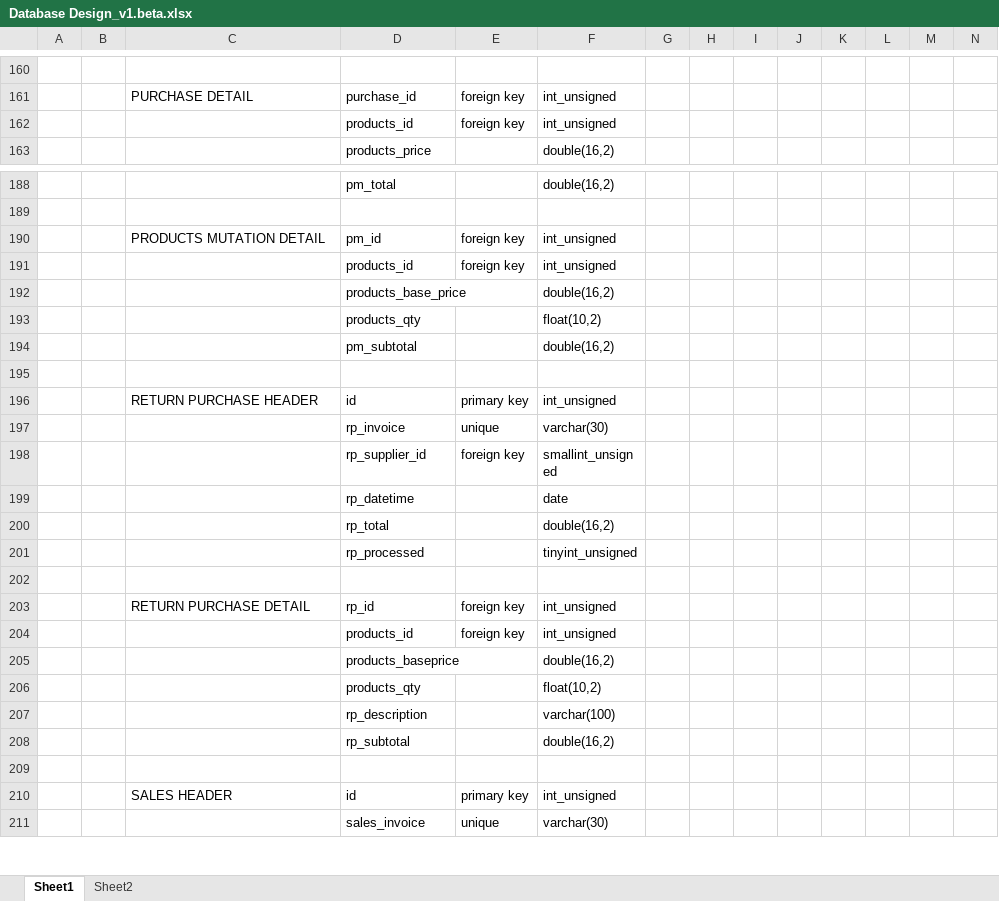
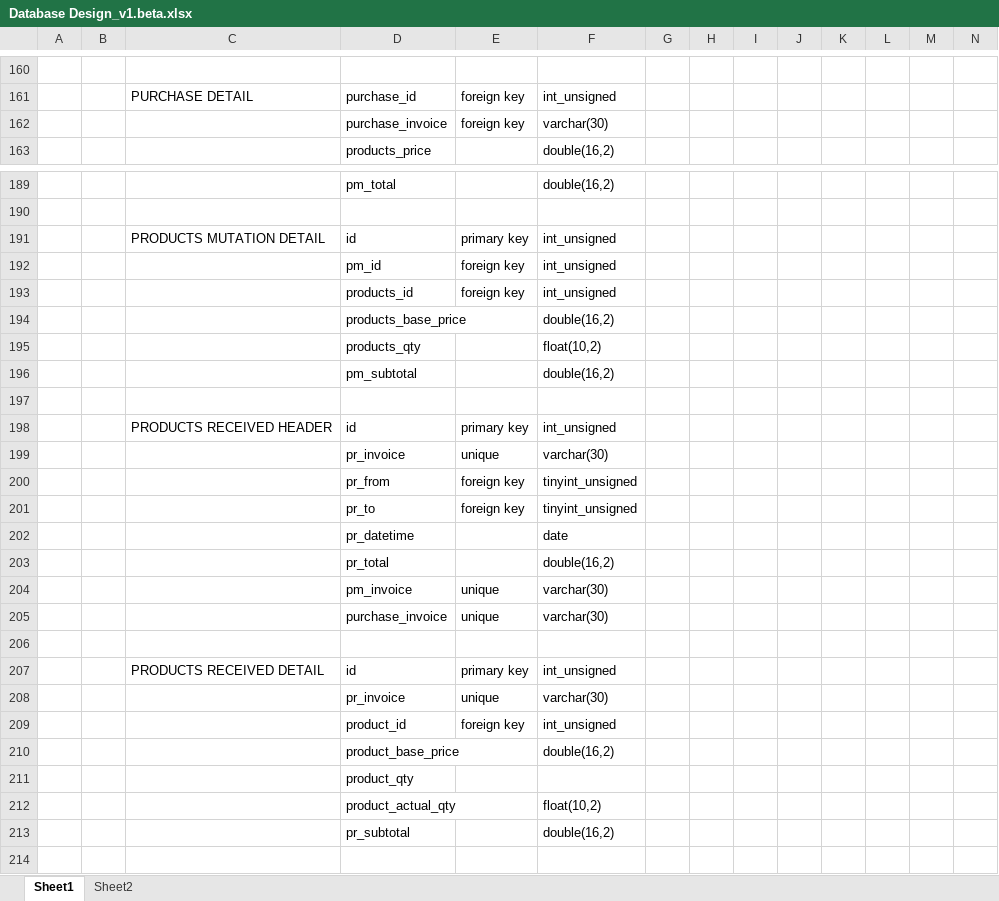
Before and after one commit to andri2908/MOVED_RoyalPetz, an Excel workbook: _DOCUMENTS_/Database Design_v1.beta.xlsx, sheet Sheet1, drawn as a sheet; only a part is shown, gaps mark what is left out; the shorter side is filled out with more unchanged rows; values as stored, in another font and other column widths than the file's, no borders; removed rows and columns are numbered as before the commit, all else as after; rows hold the shown columns only; the diff covers the shown part only; the diff names each change by its address in the sheet, - before the commit and + after, or states it on an @@ line.

Commit message:
Added new tables

```diff
--- a/_DOCUMENTS_/Database Design_v1.beta.xlsx (sheet Sheet1)
+++ b/_DOCUMENTS_/Database Design_v1.beta.xlsx (sheet Sheet1)
-row 162:  |  |  | products_id | foreign key | int_unsigned
+row 162:  |  |  | purchase_invoice | foreign key | varchar(30)
+row 191:  |  | PRODUCTS MUTATION DETAIL | id | primary key | int_unsigned
-C192: PRODUCTS MUTATION DETAIL
+C192: (empty)
+row 197: (empty)
+row 198:  |  | PRODUCTS RECEIVED HEADER | id | primary key | int_unsigned
+row 199:  |  |  | pr_invoice | unique | varchar(30)
+row 200:  |  |  | pr_from | foreign key | tinyint_unsigned
+row 201:  |  |  | pr_to | foreign key | tinyint_unsigned
+row 202:  |  |  | pr_datetime |  | date
+row 203:  |  |  | pr_total |  | double(16,2)
+row 204:  |  |  | pm_invoice | unique | varchar(30)
+row 205:  |  |  | purchase_invoice | unique | varchar(30)
+row 206: (empty)
+row 207:  |  | PRODUCTS RECEIVED DETAIL | id | primary key | int_unsigned
+row 208:  |  |  | pr_invoice | unique | varchar(30)
+row 209:  |  |  | product_id | foreign key | int_unsigned
+row 210:  |  |  | product_base_price |  | double(16,2)
+row 211:  |  |  | product_qty
+row 212:  |  |  | product_actual_qty |  | float(10,2)
+row 213:  |  |  | pr_subtotal |  | double(16,2)
```
Also changed, not shown: 1 added row and 2 edited cells elsewhere in this sheet, _DBDUMPS_/dumpLog.xlsx, 1 other file.
